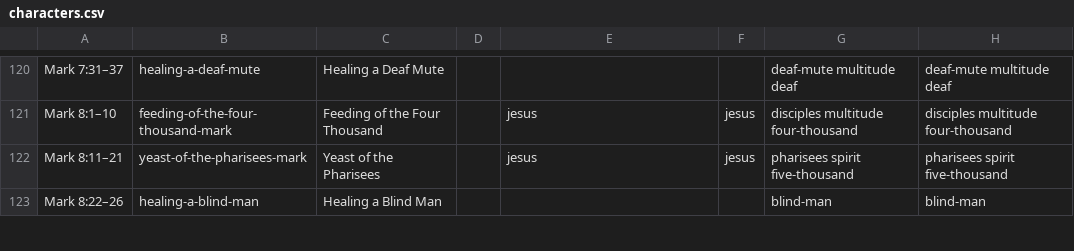
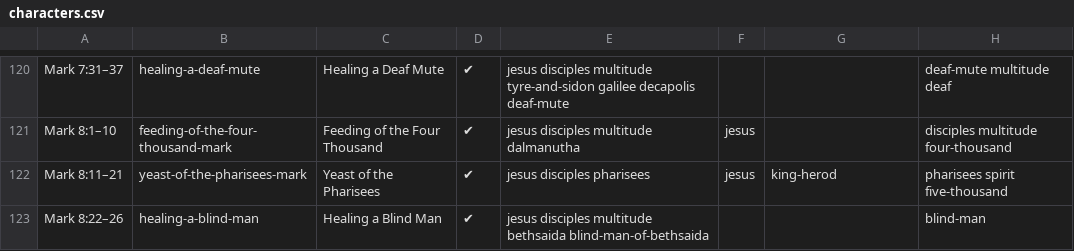
Before and after one commit to gospeldesk/www.gospeldesk.org, a CSV file: src/characters.csv, drawn as a sheet; only a part is shown, gaps mark what is left out; the diff covers the shown part only; the diff names each change by its address in the sheet, - before the commit and + after, or states it on an @@ line.

```diff
--- a/src/characters.csv
+++ b/src/characters.csv
-D120:D123: (empty)
+D120:D123: ✔
-E120: (empty)
+E120: jesus disciples multitude tyre-and-sidon galilee decapolis deaf-mute
-G120: deaf-mute multitude deaf
+G120: (empty)
-E121: jesus
+E121: jesus disciples multitude dalmanutha
-G121: disciples multitude four-thousand
+G121: (empty)
-E122: jesus
+E122: jesus disciples pharisees
-G122: pharisees spirit five-thousand
+G122: king-herod
-E123: (empty)
+E123: jesus disciples multitude bethsaida blind-man-of-bethsaida
-G123: blind-man
+G123: (empty)
```
Also changed, not shown: 61 edited cells elsewhere in this file, 45 other files.
